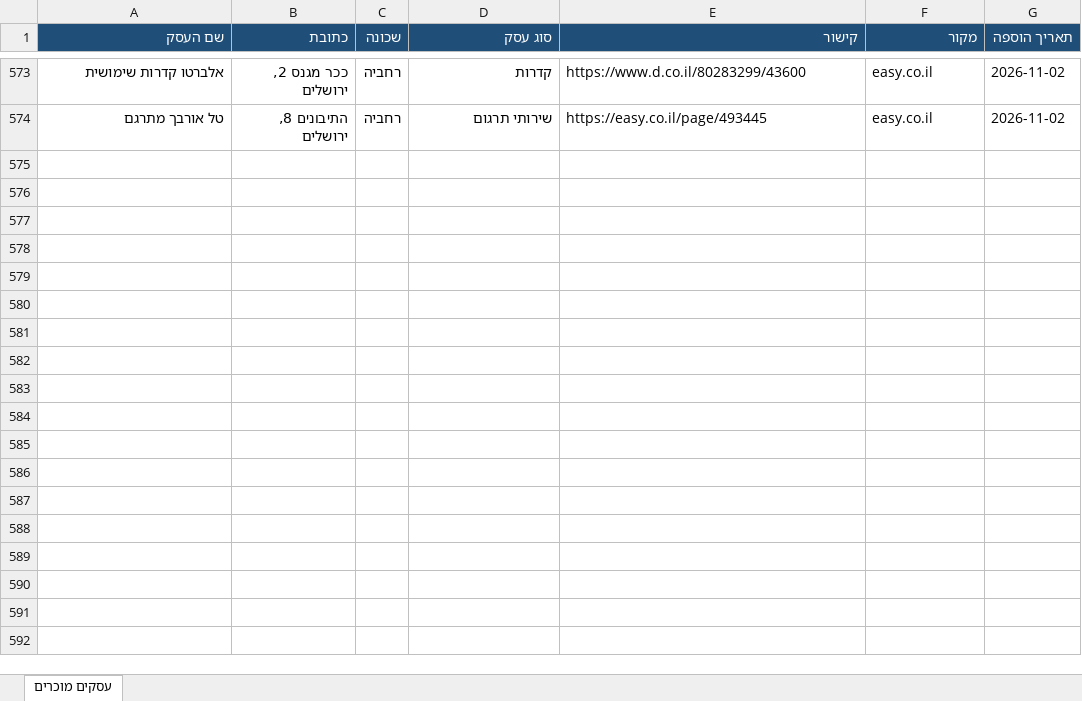
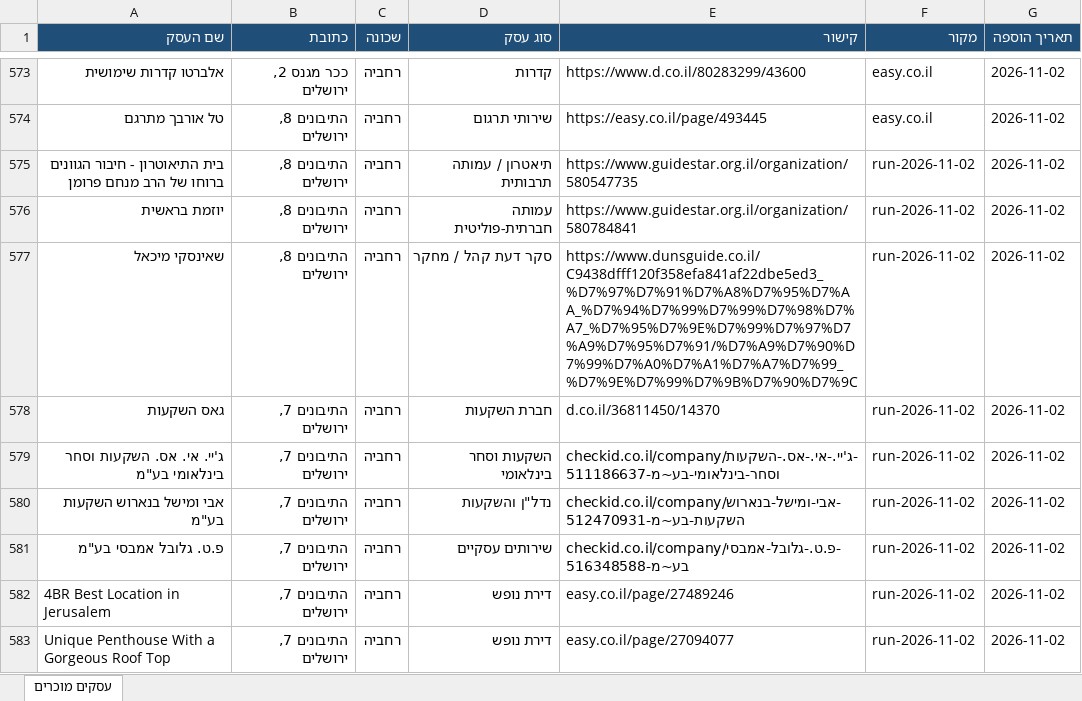
Before and after one commit to urbandetective007/Final_Project, an Excel workbook: known_businesses/known_businesses.xlsx, sheet עסקים מוכרים, drawn as a sheet; only a part is shown, gaps mark what is left out; values as stored, in another font and other column widths than the file's, no borders; the diff names each change by its address in the sheet, - before the commit and + after, or states it on an @@ line.

```diff
--- a/known_businesses/known_businesses.xlsx (sheet עסקים מוכרים)
+++ b/known_businesses/known_businesses.xlsx (sheet עסקים מוכרים)
+row 575: בית התיאוטרון - חיבור הגוונים ברוחו של הרב מנחם פרומן | התיבונים 8, ירושלים | רחביה | תיאטרון / עמותה תרבותית | https://www.guidestar.org.il/organization/580547735 | run-2026-11-02 | 2026-11-02
+row 576: יוזמת בראשית | התיבונים 8, ירושלים | רחביה | עמותה חברתית-פוליטית | https://www.guidestar.org.il/organization/580784841 | run-2026-11-02 | 2026-11-02
+row 577: שאינסקי מיכאל | התיבונים 8, ירושלים | רחביה | סקר דעת קהל / מחקר | https://www.dunsguide.co.il/C9438dfff120f358efa841af22dbe5ed3_%D7%97%D7%91%D7%A8%D7%95%D7%AA_%D7%94%D7%99%D7%99%D7%98%D7%A7_%D7%95%D7%9E%D7%99%D7%97%D7%A9%D7%95%D7%91/%D7%A9%D7%90%D7%99%D7%A0%D7%A1%D7%A7%D7%99_%D7%9E%D7%99%D7%9B%D7%90%D7%9C | run-2026-11-02 | 2026-11-02
+row 578: גאס השקעות | התיבונים 7, ירושלים | רחביה | חברת השקעות | d.co.il/36811450/14370 | run-2026-11-02 | 2026-11-02
+row 579: ג'יי. אי. אס. השקעות וסחר בינלאומי בע"מ | התיבונים 7, ירושלים | רחביה | השקעות וסחר בינלאומי | checkid.co.il/company/ג'יי.-אי.-אס.-השקעות-וסחר-בינלאומי-בע~מ-511186637 | run-2026-11-02 | 2026-11-02
+row 580: אבי ומישל בנארוש השקעות בע"מ | התיבונים 7, ירושלים | רחביה | נדל"ן והשקעות | checkid.co.il/company/אבי-ומישל-בנארוש-השקעות-בע~מ-512470931 | run-2026-11-02 | 2026-11-02
+row 581: פ.ט. גלובל אמבסי בע"מ | התיבונים 7, ירושלים | רחביה | שירותים עסקיים | checkid.co.il/company/פ.ט.-גלובל-אמבסי-בע~מ-516348588 | run-2026-11-02 | 2026-11-02
+row 582: 4BR Best Location in Jerusalem | התיבונים 7, ירושלים | רחביה | דירת נופש | easy.co.il/page/27489246 | run-2026-11-02 | 2026-11-02
+row 583: Unique Penthouse With a Gorgeous Roof Top | התיבונים 7, ירושלים | רחביה | דירת נופש | easy.co.il/page/27094077 | run-2026-11-02 | 2026-11-02
```
